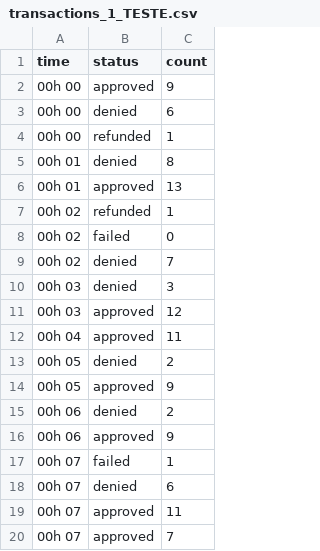
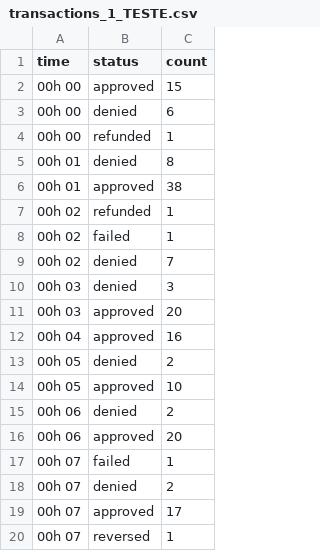
Before and after one commit to pedrofonsecapadilha/CloudWalk_Test, a CSV file: transactions_1_TESTE.csv, drawn as a sheet.

```diff
--- a/transactions_1_TESTE.csv
+++ b/transactions_1_TESTE.csv
@@ -1,3 +1,3 @@
 time,status,count
-00h 00,approved,9
+00h 00,approved,15
 00h 00,denied,6
@@ -5,16 +5,16 @@ time,status,count
 00h 01,denied,8
-00h 01,approved,13
+00h 01,approved,38
 00h 02,refunded,1
-00h 02,failed,0
+00h 02,failed,1
 00h 02,denied,7
 00h 03,denied,3
-00h 03,approved,12
-00h 04,approved,11
+00h 03,approved,20
+00h 04,approved,16
 00h 05,denied,2
-00h 05,approved,9
+00h 05,approved,10
 00h 06,denied,2
-00h 06,approved,9
+00h 06,approved,20
 00h 07,failed,1
-00h 07,denied,6
-00h 07,approved,11
-00h 07,approved,7
+00h 07,denied,2
+00h 07,approved,17
+00h 07,reversed,1
```
Also changed, not shown: 2 other files.
